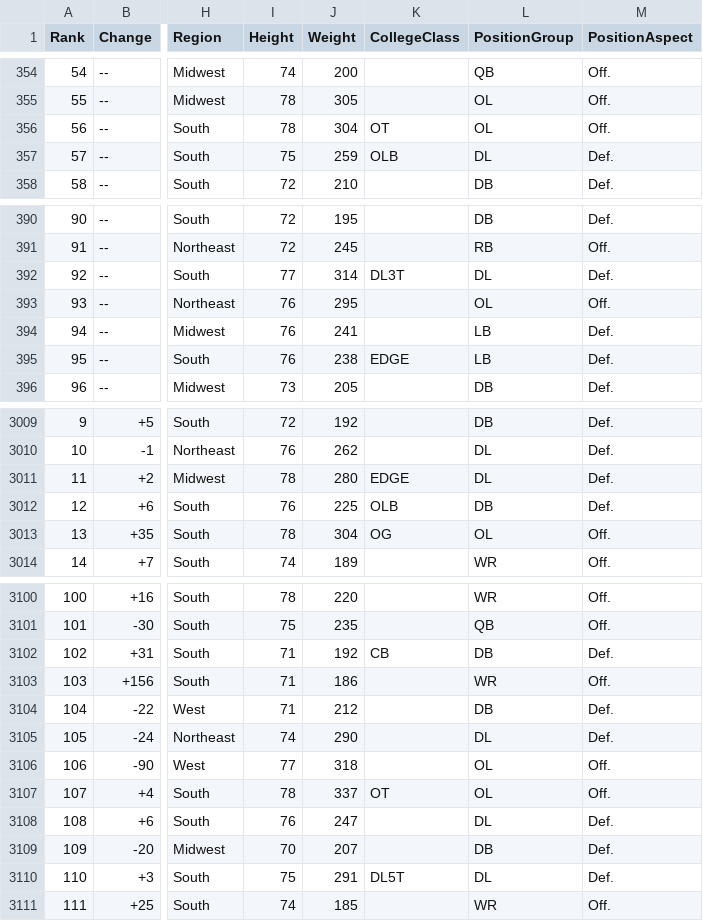
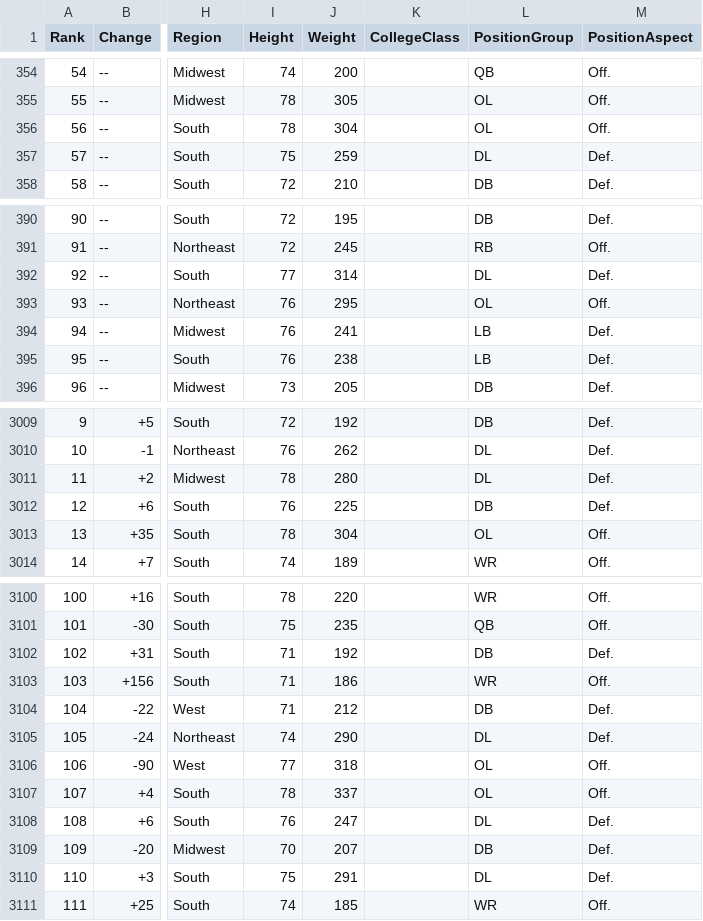
Before and after one commit to Leagify/scrapysharp-dt2020, a CSV file: src/scrapysharp/ranks/joinedRanks2020.csv, drawn as a sheet; only a part is shown, gaps mark what is left out; the diff covers the shown part only; the diff names each change by its address in the sheet, - before the commit and + after, or states it on an @@ line.

```diff
--- a/src/scrapysharp/ranks/joinedRanks2020.csv
+++ b/src/scrapysharp/ranks/joinedRanks2020.csv
-K356 (CollegeClass): OT
+K356 (CollegeClass): (empty)
-K357 (CollegeClass): OLB
+K357 (CollegeClass): (empty)
-K392 (CollegeClass): DL3T
+K392 (CollegeClass): (empty)
-K395 (CollegeClass): EDGE
+K395 (CollegeClass): (empty)
-K3011 (CollegeClass): EDGE
+K3011 (CollegeClass): (empty)
-K3012 (CollegeClass): OLB
+K3012 (CollegeClass): (empty)
-K3013 (CollegeClass): OG
+K3013 (CollegeClass): (empty)
-K3102 (CollegeClass): CB
+K3102 (CollegeClass): (empty)
-K3107 (CollegeClass): OT
+K3107 (CollegeClass): (empty)
-K3110 (CollegeClass): DL5T
+K3110 (CollegeClass): (empty)
```
Also changed, not shown: 156 edited cells elsewhere in this file, src/scrapysharp/ranks/combinedRanks2020.csv.
